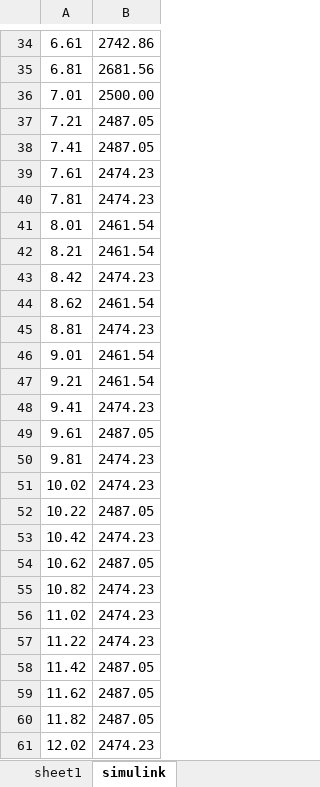
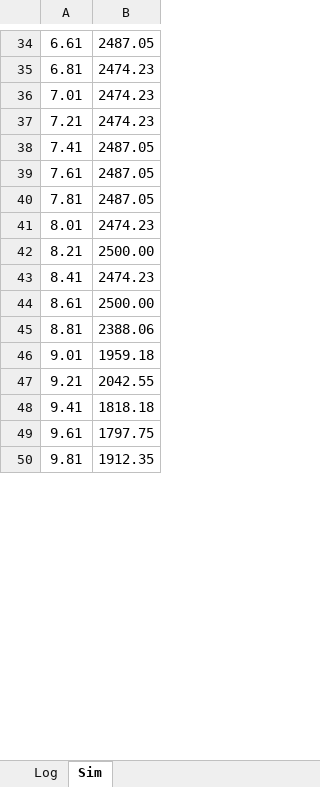
Before and after one commit to CoachJaymall/Thesis-Project, an Excel workbook: Hybrid Test 15A Load.xlsx, sheet Sim, drawn as a sheet; only a part is shown, gaps mark what is left out; values as stored, in another font and other column widths than the file's, no borders; removed rows and columns are numbered as before the commit, all else as after; the diff covers the shown part only; the diff names each change by its address in the sheet, - before the commit and + after, or states it on an @@ line.

Commit message:
Gear Ratio and Constant Speed
Speed ramps in 1 second than sits at 2500 rpm. Load torque of 2Nm at 5 seconds. Added input block from excel test data

```diff
--- a/Hybrid Test 15A Load.xlsx (sheet Sim)
+++ b/Hybrid Test 15A Load.xlsx (sheet Sim)
-sheet tab: sheet1
+sheet tab: Log
-sheet tab: simulink
+sheet tab: Sim
-B34: 2742.86
+B34: 2487.05
-B35: 2681.56
+B35: 2474.23
-B36: 2500.00
+B36: 2474.23
-B37: 2487.05
+B37: 2474.23
-B39:B40: 2474.23
+B39:B40: 2487.05
-B41: 2461.54
+B41: 2474.23
-B42: 2461.54
+B42: 2500.00
-A43: 8.42
+A43: 8.41
-row 44: 8.62 | 2461.54
+row 44: 8.61 | 2500.00
-B45: 2474.23
+B45: 2388.06
-B46: 2461.54
+B46: 1959.18
-B47: 2461.54
+B47: 2042.55
-B48: 2474.23
+B48: 1818.18
-B49: 2487.05
+B49: 1797.75
-B50: 2474.23
+B50: 1912.35
-row 51: 10.02 | 2474.23
-row 52: 10.22 | 2487.05
-row 53: 10.42 | 2474.23
-row 54: 10.62 | 2487.05
-row 55: 10.82 | 2474.23
-row 56: 11.02 | 2474.23
-row 57: 11.22 | 2474.23
-row 58: 11.42 | 2487.05
-row 59: 11.62 | 2487.05
-row 60: 11.82 | 2487.05
-row 61: 12.02 | 2474.23
```
Also changed, not shown: 191 added rows, 224 removed rows and 300 edited cells elsewhere in this sheet, sheet Log, formulas that keep their value, charts or pictures, 2 other files.
